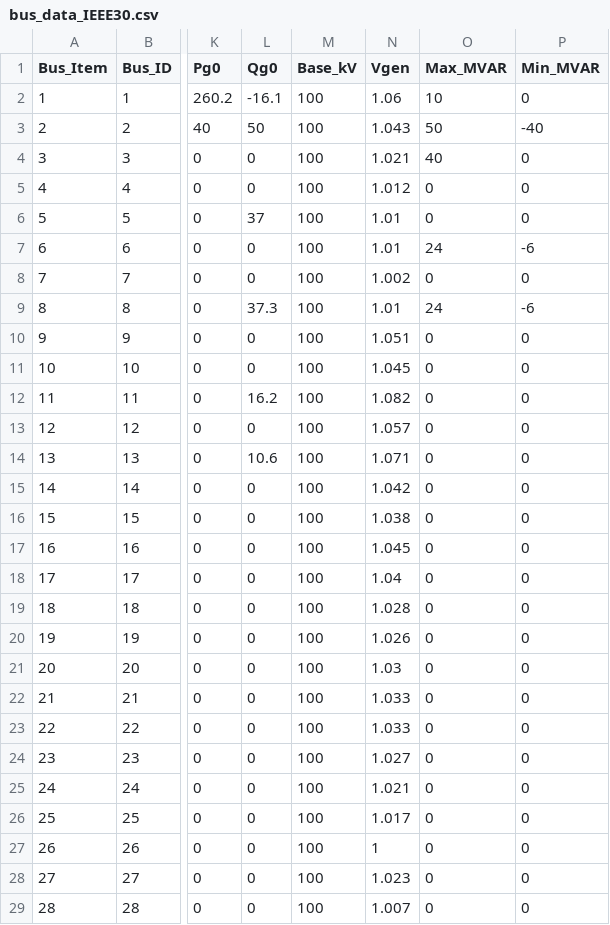
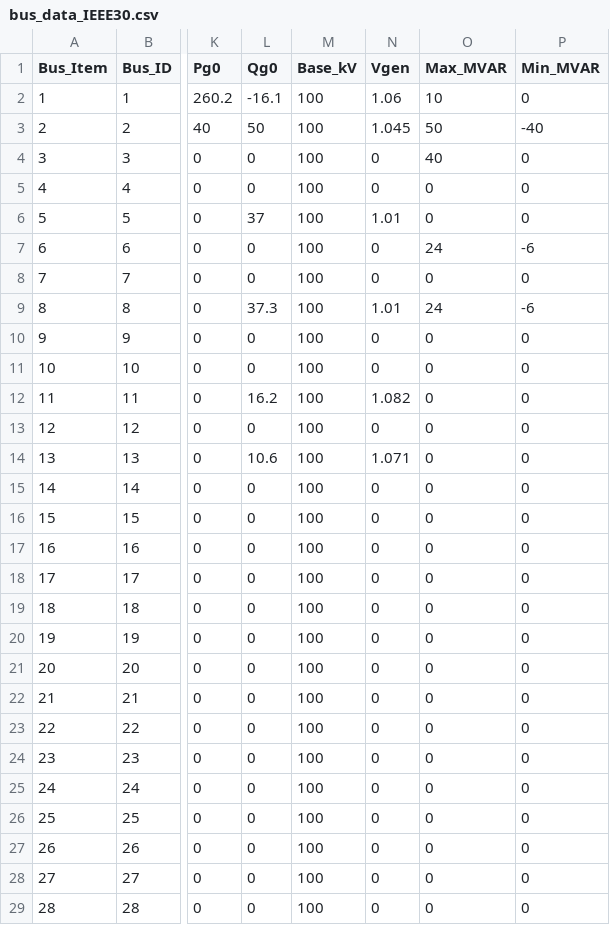
Before and after one commit to erikfilias/Power-Systems-Optimization-using-Julia-Language, a CSV file: 1. Lectures/Introducción a la Optimización aplicada a Sistemas de Energía Eléctrica/Dia 2/bus_data_IEEE30.csv, drawn as a sheet; only a part is shown, gaps mark what is left out; the diff covers the shown part only; the diff names each change by its address in the sheet, - before the commit and + after, or states it on an @@ line.

```diff
--- a/1. Lectures/Introducción a la Optimización aplicada a Sistemas de Energía Eléctrica/Dia 2/bus_data_IEEE30.csv
+++ b/1. Lectures/Introducción a la Optimización aplicada a Sistemas de Energía Eléctrica/Dia 2/bus_data_IEEE30.csv
-N3 (Vgen): 1.043
+N3 (Vgen): 1.045
-N4 (Vgen): 1.021
+N4 (Vgen): 0
-N5 (Vgen): 1.012
+N5 (Vgen): 0
-N7 (Vgen): 1.01
+N7 (Vgen): 0
-N8 (Vgen): 1.002
+N8 (Vgen): 0
-N10 (Vgen): 1.051
+N10 (Vgen): 0
-N11 (Vgen): 1.045
+N11 (Vgen): 0
-N13 (Vgen): 1.057
+N13 (Vgen): 0
-N15 (Vgen): 1.042
+N15 (Vgen): 0
-N16 (Vgen): 1.038
+N16 (Vgen): 0
-N17 (Vgen): 1.045
+N17 (Vgen): 0
-N18 (Vgen): 1.04
+N18 (Vgen): 0
-N19 (Vgen): 1.028
+N19 (Vgen): 0
-N20 (Vgen): 1.026
+N20 (Vgen): 0
-N21 (Vgen): 1.03
+N21 (Vgen): 0
-N22:N23 (Vgen): 1.033
+N22:N23 (Vgen): 0
-N24 (Vgen): 1.027
+N24 (Vgen): 0
-N25 (Vgen): 1.021
+N25 (Vgen): 0
-N26 (Vgen): 1.017
+N26 (Vgen): 0
-N27 (Vgen): 1
+N27 (Vgen): 0
-N28 (Vgen): 1.023
+N28 (Vgen): 0
-N29 (Vgen): 1.007
+N29 (Vgen): 0
```
Also changed, not shown: 2 edited cells elsewhere in this file, 2 other files.
